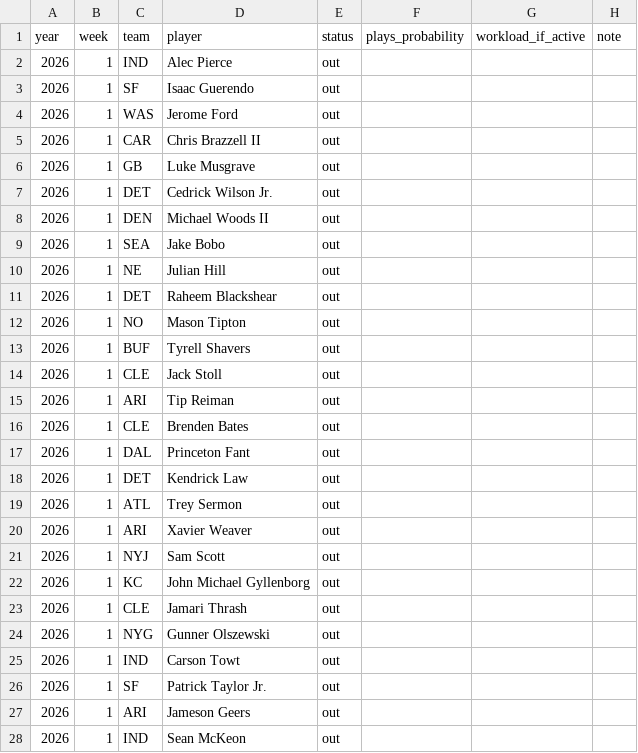
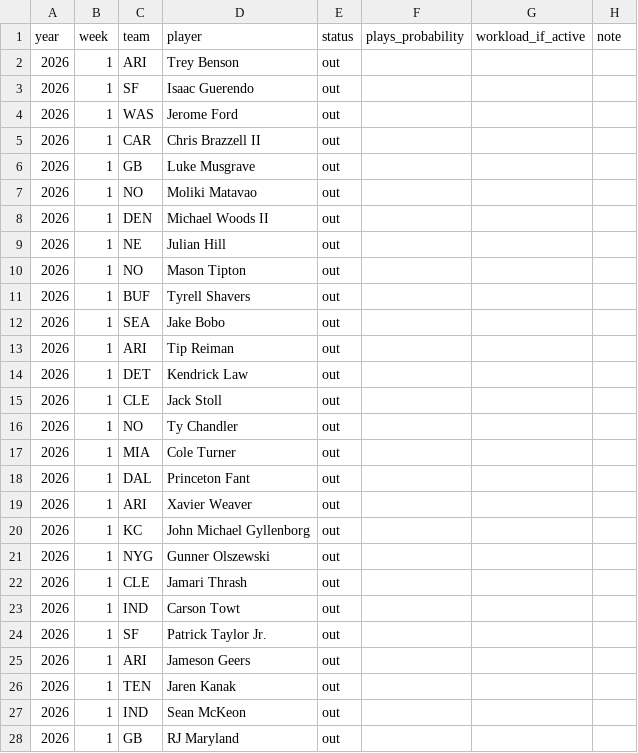
Before and after one commit to bradent27-sketch/NFLScholar, a CSV file: data/fantasypros_injury_report.csv, drawn as a sheet; only a part is shown; the shorter side is filled out with more unchanged rows; the diff covers the shown part only.

```diff
--- a/data/fantasypros_injury_report.csv
+++ b/data/fantasypros_injury_report.csv
@@ -1,3 +1,3 @@
 year,week,team,player,status,plays_probability,workload_if_active,note
-2026,1,IND,Alec Pierce,out,,,
+2026,1,ARI,Trey Benson,out,,,
 2026,1,SF,Isaac Guerendo,out,,,
@@ -6,20 +6,18 @@ year,week,team,player,status,plays_probability,workload_if_active,note
 2026,1,GB,Luke Musgrave,out,,,
-2026,1,DET,Cedrick Wilson Jr.,out,,,
+2026,1,NO,Moliki Matavao,out,,,
 2026,1,DEN,Michael Woods II,out,,,
-2026,1,SEA,Jake Bobo,out,,,
 2026,1,NE,Julian Hill,out,,,
-2026,1,DET,Raheem Blackshear,out,,,
 2026,1,NO,Mason Tipton,out,,,
 2026,1,BUF,Tyrell Shavers,out,,,
+2026,1,SEA,Jake Bobo,out,,,
+2026,1,ARI,Tip Reiman,out,,,
+2026,1,DET,Kendrick Law,out,,,
 2026,1,CLE,Jack Stoll,out,,,
-2026,1,ARI,Tip Reiman,out,,,
-2026,1,CLE,Brenden Bates,out,,,
+2026,1,NO,Ty Chandler,out,,,
+2026,1,MIA,Cole Turner,out,,,
 2026,1,DAL,Princeton Fant,out,,,
-2026,1,DET,Kendrick Law,out,,,
-2026,1,ATL,Trey Sermon,out,,,
 2026,1,ARI,Xavier Weaver,out,,,
-2026,1,NYJ,Sam Scott,out,,,
 2026,1,KC,John Michael Gyllenborg,out,,,
+2026,1,NYG,Gunner Olszewski,out,,,
 2026,1,CLE,Jamari Thrash,out,,,
-2026,1,NYG,Gunner Olszewski,out,,,
 2026,1,IND,Carson Towt,out,,,
@@ -27,2 +25,3 @@ year,week,team,player,status,plays_probability,workload_if_active,note
 2026,1,ARI,Jameson Geers,out,,,
+2026,1,TEN,Jaren Kanak,out,,,
 2026,1,IND,Sean McKeon,out,,,
```
Also changed, not shown: 14 added rows, 10 removed rows, 9 moved rows and 8 edited cells elsewhere in this file, 26 other files.
